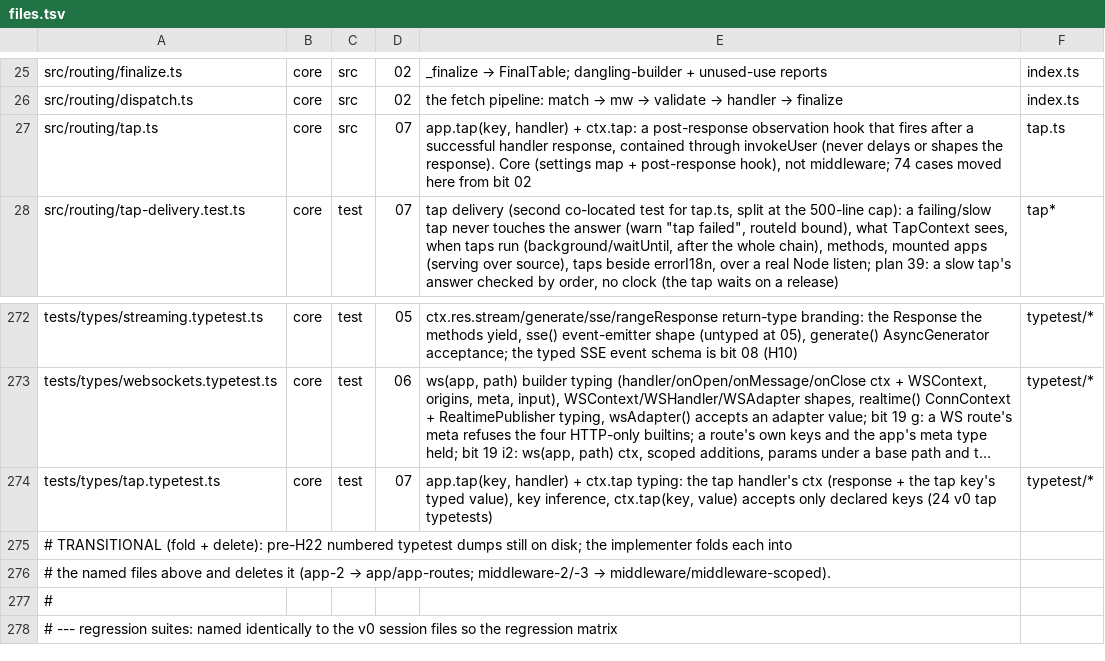
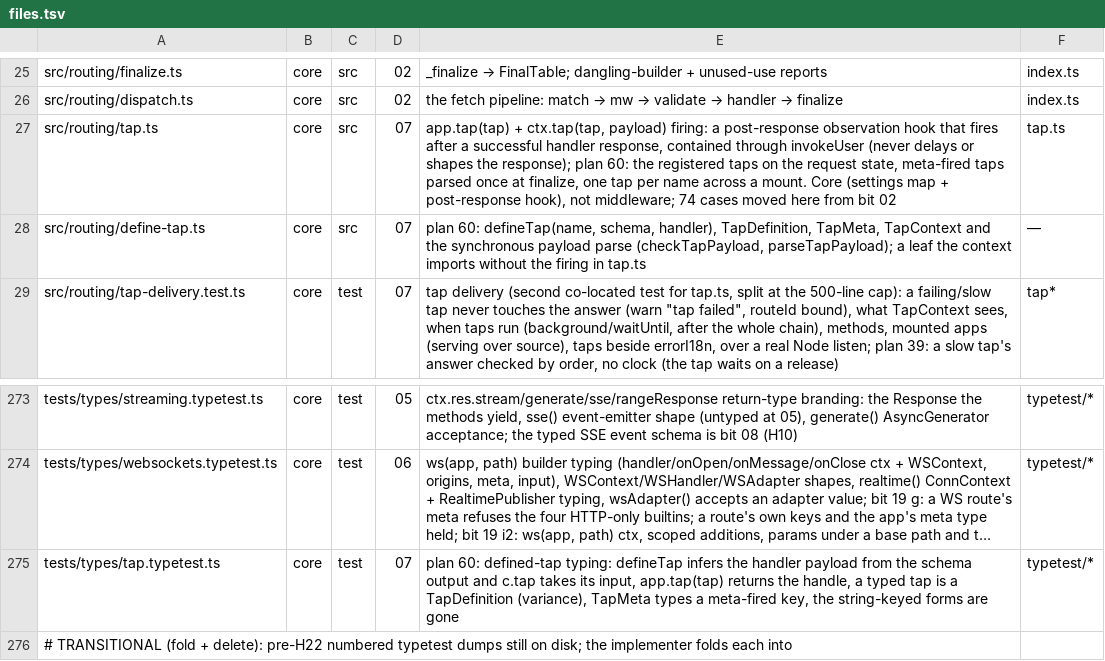
Before and after one commit to workerstack/backend, a TSV file: blueprint/files.tsv, drawn as a sheet; only a part is shown, gaps mark what is left out; the shorter side is filled out with more unchanged rows; long unchanged cells end in …; addresses are those after the commit; the diff names each change by its address in the sheet, - before the commit and + after, or states it on an @@ line.

Commit message:
feat(core)!: define taps with a schema and fire them by object
defineTap(name, schema, handler) makes a tap, app.tap(tap) registers it and
ctx.tap(tap, payload) fires it: the payload is typed by the schema's input and
checked at the call, and the handler gets the schema's output. A route meta
value under a registered tap's name is checked where the routes compile.
.taps<T>(), the string-keyed app.tap and TapHandler are gone, TapMeta types a
meta-fired key, and $taps is always {}. The schema check lives on the defined
tap, so an app that defines none bundles only the refusals.

```diff
--- a/blueprint/files.tsv
+++ b/blueprint/files.tsv
-E27: app.tap(key, handler) + ctx.tap: a post-response observation hook that fires after a successful handler response, contained through invokeUser (never delays or shapes the response). Core (settings…
+E27: app.tap(tap) + ctx.tap(tap, payload) firing: a post-response observation hook that fires after a successful handler response, contained through invokeUser (never delays or shapes the response); plan 60: the registered taps on the request state, meta-fired taps parsed once at finalize, one tap per name across a mount. Core (settings…
+row 28: src/routing/define-tap.ts | core | src | 07 | plan 60: defineTap(name, schema, handler), TapDefinition, TapMeta, TapContext and the synchronous payload parse (checkTapPayload, parseTapPayload); a leaf the context imports without the firing in tap.ts | —
-E275: app.tap(key, handler) + ctx.tap typing: the tap handler's ctx (response + the tap key's typed value), key inference, ctx.tap(key, value) accepts only declared keys (24 v0 tap typetests)
+E275: plan 60: defined-tap typing: defineTap infers the handler payload from the schema output and c.tap takes its input, app.tap(tap) returns the handle, a typed tap is a TapDefinition (variance), TapMeta types a meta-fired key, the string-keyed forms are gone
```
Also changed, not shown: 36 other files.
